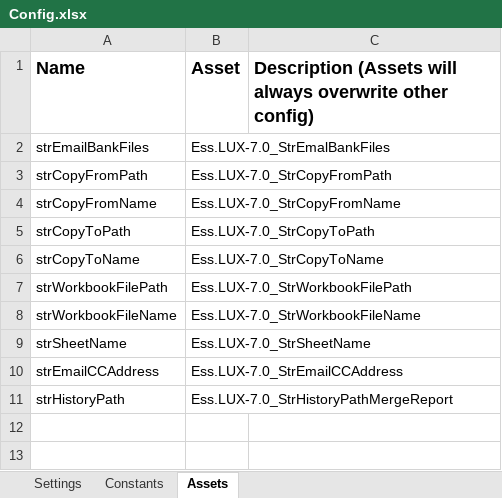
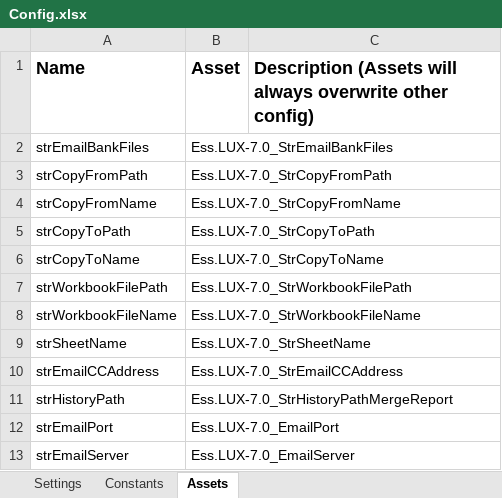
Before and after one commit to CarlosCortez23/Luxottica, an Excel workbook: EssilorLuxottica Projects/LUX - 7.0 - Report SAP Bank Files/Data/Config.xlsx, sheet Assets, drawn as a sheet; values as stored, in another font and other column widths than the file's, no borders; the diff names each change by its address in the sheet, - before the commit and + after, or states it on an @@ line.

```diff
--- a/EssilorLuxottica Projects/LUX - 7.0 - Report SAP Bank Files/Data/Config.xlsx (sheet Assets)
+++ b/EssilorLuxottica Projects/LUX - 7.0 - Report SAP Bank Files/Data/Config.xlsx (sheet Assets)
-B2 (Asset): Ess.LUX-7.0_StrEmalBankFiles
+B2 (Asset): Ess.LUX-7.0_StrEmailBankFiles
+row 12: strEmailPort | Ess.LUX-7.0_EmailPort
+row 13: strEmailServer | Ess.LUX-7.0_EmailServer
```
Also changed, not shown: sheet Settings, EssilorLuxottica Projects/LUX - 7.0 - Report SAP Bank Files/Data/Input/Report_Template.xlsx, 14 other files.
